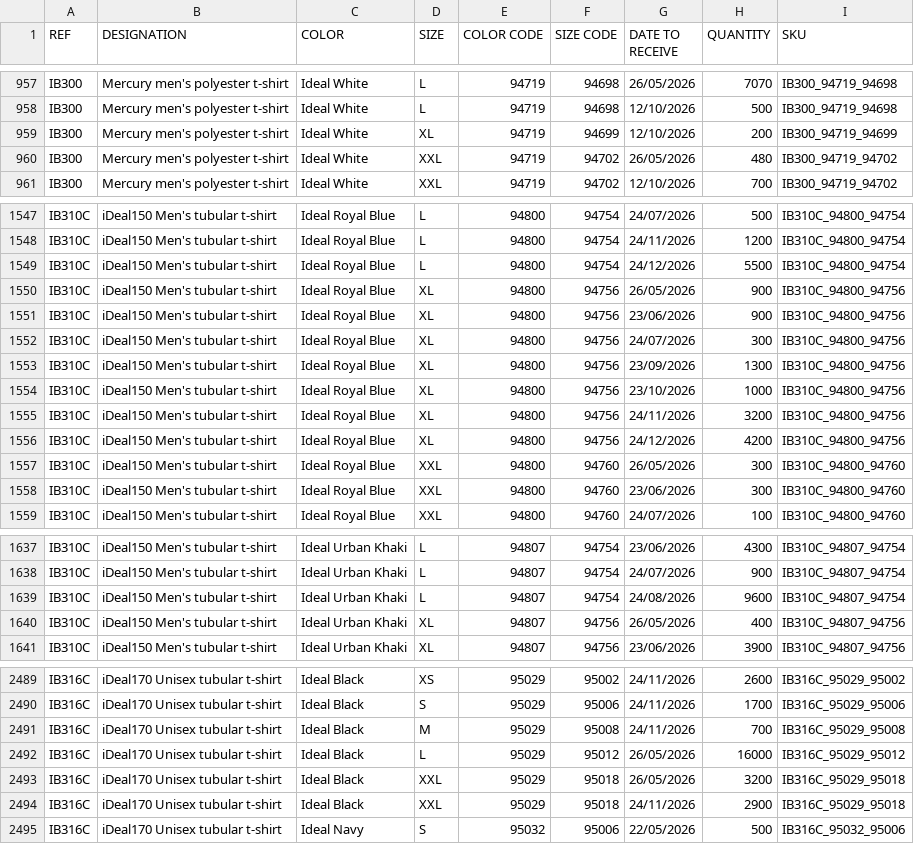
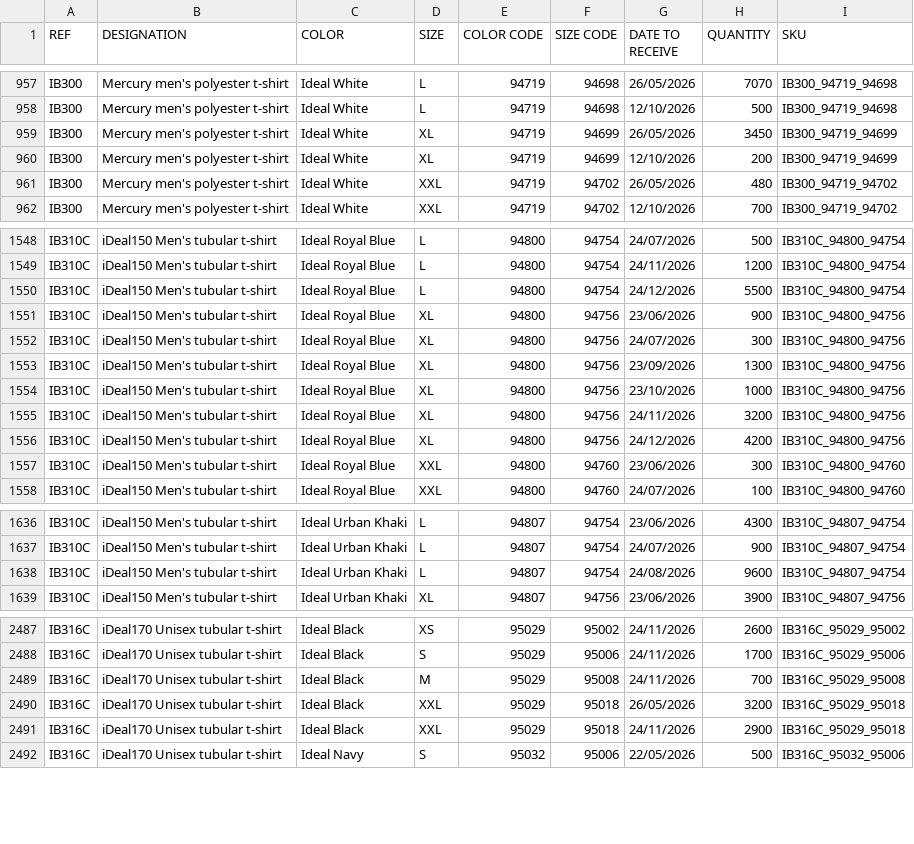
Before and after one commit to PerrinT31/iDealBasic-Stock, a CSV file: public/IDEAL_BASIC_BRANDS_REAPPROWEB_IBB.csv, drawn as a sheet; only a part is shown, gaps mark what is left out; removed rows and columns are numbered as before the commit, all else as after; the diff covers the shown part only; the diff names each change by its address in the sheet, - before the commit and + after, or states it on an @@ line.

Commit message:
Mise à jour quotidienne du CSV Stock Web IBB

```diff
--- a/public/IDEAL_BASIC_BRANDS_REAPPROWEB_IBB.csv
+++ b/public/IDEAL_BASIC_BRANDS_REAPPROWEB_IBB.csv
+row 959: IB300 | Mercury men's polyester t-shirt | Ideal White | XL | 94719 | 94699 | 26/05/2026 | 3450 | IB300_94719_94699
-row 1550: IB310C | iDeal150 Men's tubular t-shirt | Ideal Royal Blue | XL | 94800 | 94756 | 26/05/2026 | 900 | IB310C_94800_94756
-row 1557: IB310C | iDeal150 Men's tubular t-shirt | Ideal Royal Blue | XXL | 94800 | 94760 | 26/05/2026 | 300 | IB310C_94800_94760
-row 1640: IB310C | iDeal150 Men's tubular t-shirt | Ideal Urban Khaki | XL | 94807 | 94756 | 26/05/2026 | 400 | IB310C_94807_94756
-row 2492: IB316C | iDeal170 Unisex tubular t-shirt | Ideal Black | L | 95029 | 95012 | 26/05/2026 | 16000 | IB316C_95029_95012
```
Also changed, not shown: 2 added rows and 1 edited cell elsewhere in this file.
